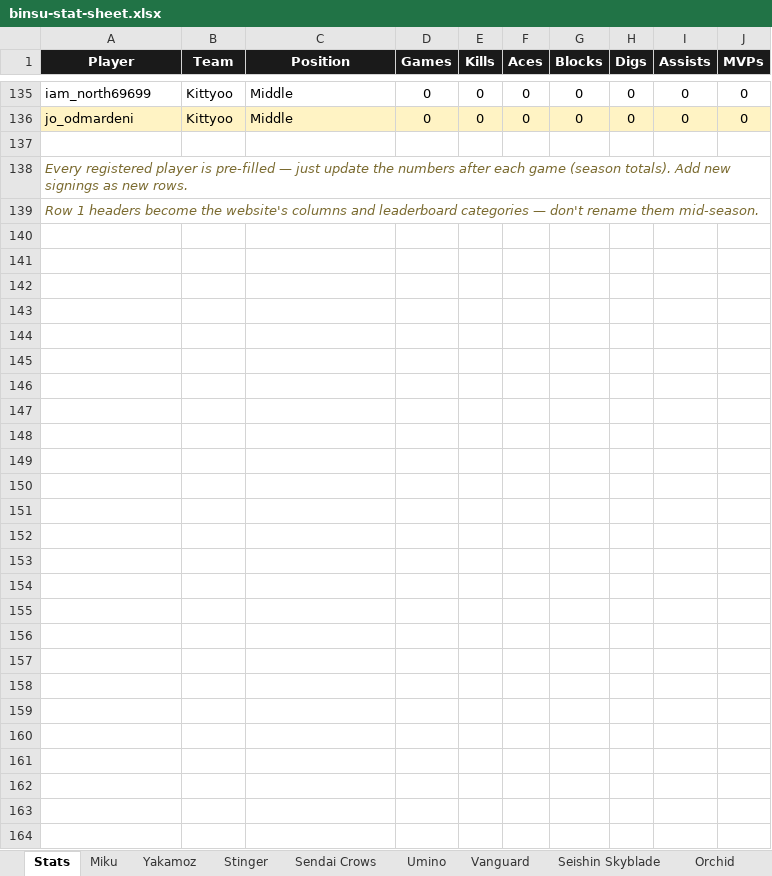
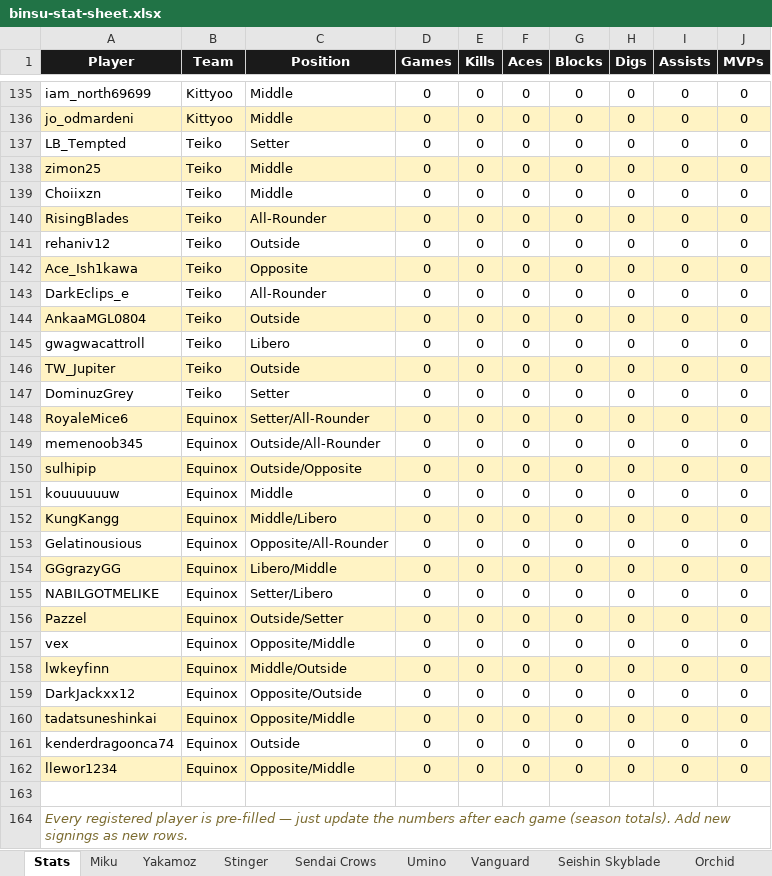
Before and after one commit to parkerous/first-test-2021, an Excel workbook: files/binsu-stat-sheet.xlsx, sheet Stats, drawn as a sheet; only a part is shown, gaps mark what is left out; the shorter side is filled out with more unchanged rows; values as stored, in another font and other column widths than the file's, no borders; the diff names each change by its address in the sheet, - before the commit and + after, or states it on an @@ line.

```diff
--- a/files/binsu-stat-sheet.xlsx (sheet Stats)
+++ b/files/binsu-stat-sheet.xlsx (sheet Stats)
+row 137: LB_Tempted | Teiko | Setter | 0 | 0 | 0 | 0 | 0 | 0 | 0
+row 138: zimon25 | Teiko | Middle | 0 | 0 | 0 | 0 | 0 | 0 | 0
+row 139: Choiixzn | Teiko | Middle | 0 | 0 | 0 | 0 | 0 | 0 | 0
+row 140: RisingBlades | Teiko | All-Rounder | 0 | 0 | 0 | 0 | 0 | 0 | 0
+row 141: rehaniv12 | Teiko | Outside | 0 | 0 | 0 | 0 | 0 | 0 | 0
+row 142: Ace_Ish1kawa | Teiko | Opposite | 0 | 0 | 0 | 0 | 0 | 0 | 0
+row 143: DarkEclips_e | Teiko | All-Rounder | 0 | 0 | 0 | 0 | 0 | 0 | 0
+row 144: AnkaaMGL0804 | Teiko | Outside | 0 | 0 | 0 | 0 | 0 | 0 | 0
+row 145: gwagwacattroll | Teiko | Libero | 0 | 0 | 0 | 0 | 0 | 0 | 0
+row 146: TW_Jupiter | Teiko | Outside | 0 | 0 | 0 | 0 | 0 | 0 | 0
+row 147: DominuzGrey | Teiko | Setter | 0 | 0 | 0 | 0 | 0 | 0 | 0
+row 148: RoyaleMice6 | Equinox | Setter/All-Rounder | 0 | 0 | 0 | 0 | 0 | 0 | 0
+row 149: memenoob345 | Equinox | Outside/All-Rounder | 0 | 0 | 0 | 0 | 0 | 0 | 0
+row 150: sulhipip | Equinox | Outside/Opposite | 0 | 0 | 0 | 0 | 0 | 0 | 0
+row 151: kouuuuuuw | Equinox | Middle | 0 | 0 | 0 | 0 | 0 | 0 | 0
+row 152: KungKangg | Equinox | Middle/Libero | 0 | 0 | 0 | 0 | 0 | 0 | 0
+row 153: Gelatinousious | Equinox | Opposite/All-Rounder | 0 | 0 | 0 | 0 | 0 | 0 | 0
+row 154: GGgrazyGG | Equinox | Libero/Middle | 0 | 0 | 0 | 0 | 0 | 0 | 0
+row 155: NABILGOTMELIKE | Equinox | Setter/Libero | 0 | 0 | 0 | 0 | 0 | 0 | 0
+row 156: Pazzel | Equinox | Outside/Setter | 0 | 0 | 0 | 0 | 0 | 0 | 0
+row 157: vex | Equinox | Opposite/Middle | 0 | 0 | 0 | 0 | 0 | 0 | 0
+row 158: lwkeyfinn | Equinox | Middle/Outside | 0 | 0 | 0 | 0 | 0 | 0 | 0
+row 159: DarkJackxx12 | Equinox | Opposite/Outside | 0 | 0 | 0 | 0 | 0 | 0 | 0
+row 160: tadatsuneshinkai | Equinox | Opposite/Middle | 0 | 0 | 0 | 0 | 0 | 0 | 0
+row 161: kenderdragoonca74 | Equinox | Outside | 0 | 0 | 0 | 0 | 0 | 0 | 0
+row 162: llewor1234 | Equinox | Opposite/Middle | 0 | 0 | 0 | 0 | 0 | 0 | 0
```
Also changed, not shown: other sheet tabs.
